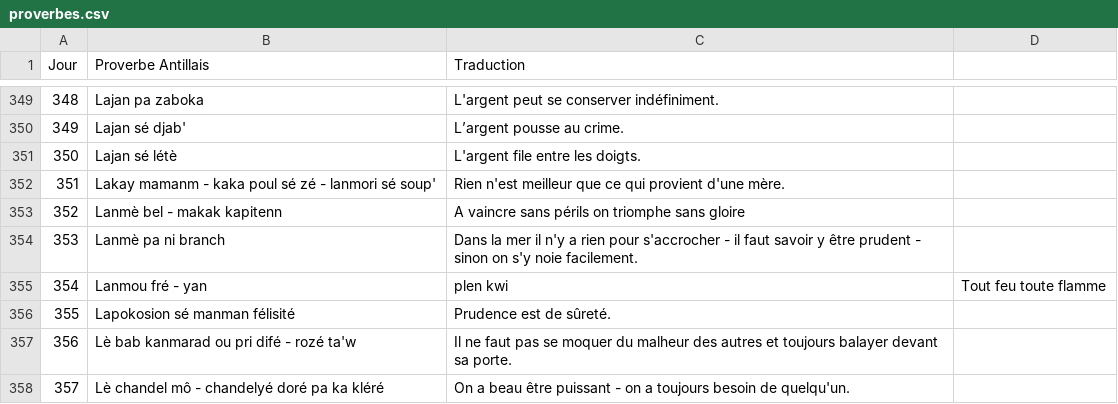
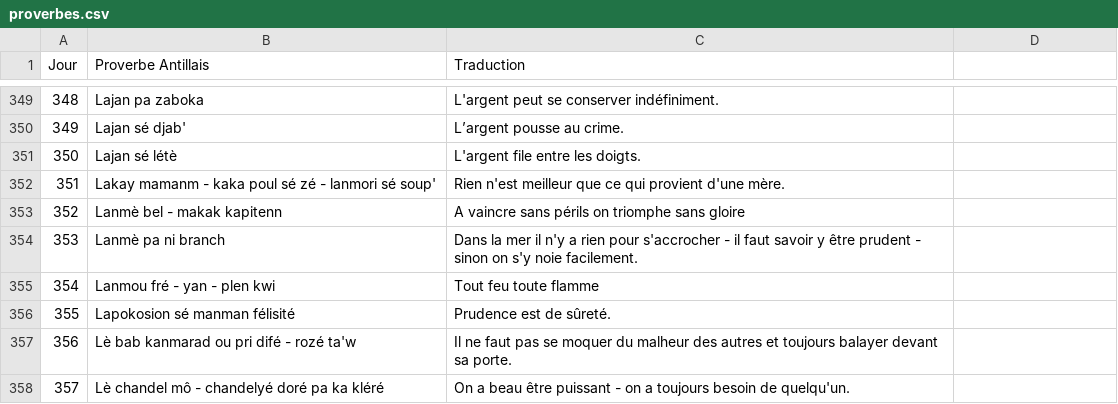
Before and after one commit to CreaSoley/maison, a CSV file: data/proverbes.csv, drawn as a sheet; only a part is shown, gaps mark what is left out.

Commit message:
Update proverbes.csv

```diff
--- a/data/proverbes.csv
+++ b/data/proverbes.csv
@@ -354,3 +354,3 @@ Jour,Proverbe Antillais,Traduction
 353,Lanmè pa ni branch,Dans la mer il n'y a rien pour s'accrocher - il faut savoir y être prudent - sinon on s'y noie facilement.
-354,Lanmou fré - yan, plen kwi,Tout feu toute flamme
+354,Lanmou fré - yan - plen kwi,Tout feu toute flamme
 355,Lapokosion sé manman félisité,Prudence est de sûreté.
```
